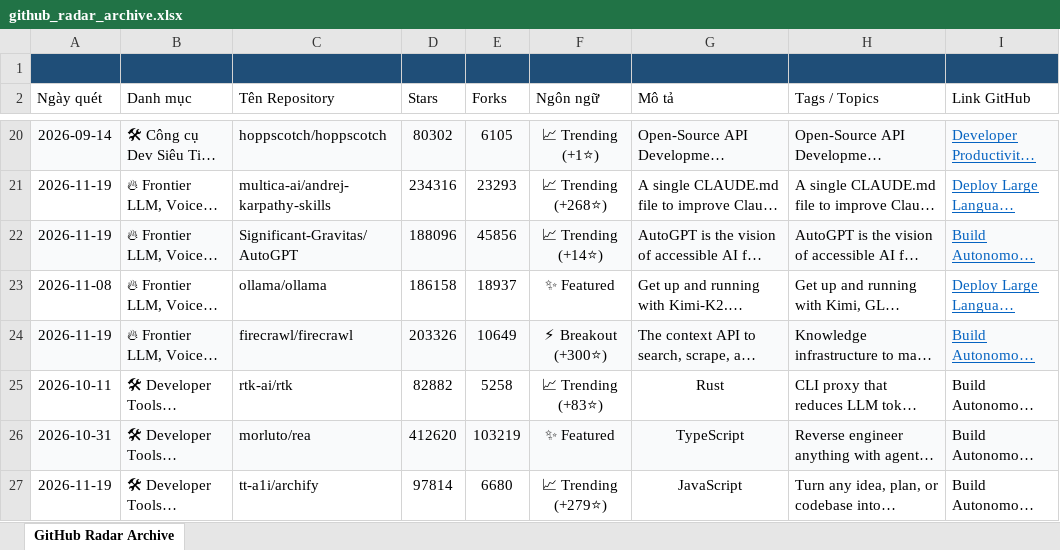
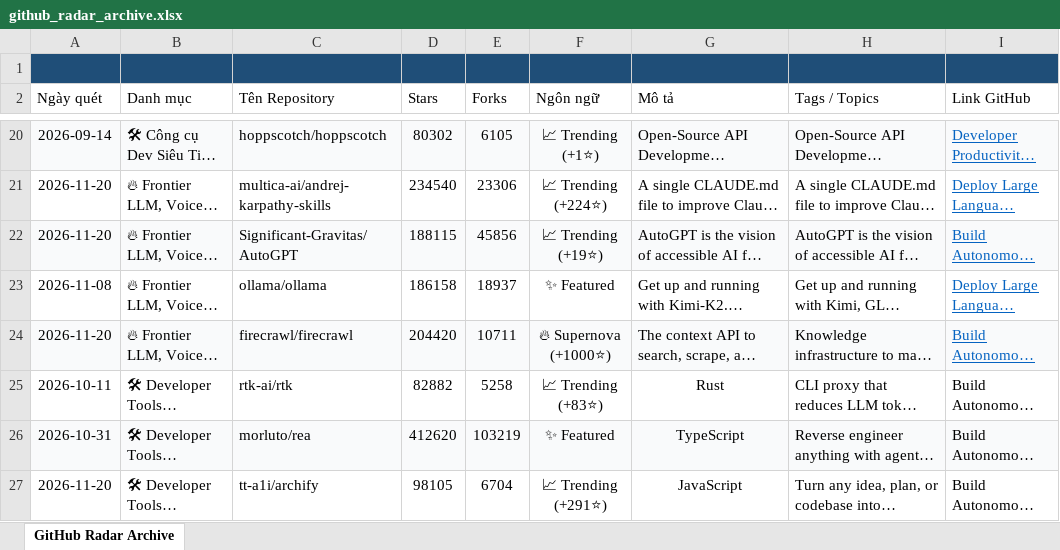
Before and after one commit to exhibition1008/report-github-daily-radar, an Excel workbook: reports/github_radar_archive.xlsx, sheet GitHub Radar Archive, drawn as a sheet; only a part is shown, gaps mark what is left out; long unchanged cells end in …; values as stored, in another font and other column widths than the file's, no borders; the diff covers the shown part only; the diff names each change by its address in the sheet, - before the commit and + after, or states it on an @@ line.

```diff
--- a/reports/github_radar_archive.xlsx (sheet GitHub Radar Archive)
+++ b/reports/github_radar_archive.xlsx (sheet GitHub Radar Archive)
-A21:A22 (Ngày quét): 2026-11-19
+A21:A22 (Ngày quét): 2026-11-20
-D21 (Stars): 234316
+D21 (Stars): 234540
-E21 (Forks): 23293
+E21 (Forks): 23306
-F21 (Ngôn ngữ): 📈 Trending (+268⭐)
+F21 (Ngôn ngữ): 📈 Trending (+224⭐)
-D22 (Stars): 188096
+D22 (Stars): 188115
-F22 (Ngôn ngữ): 📈 Trending (+14⭐)
+F22 (Ngôn ngữ): 📈 Trending (+19⭐)
-A24 (Ngày quét): 2026-11-19
+A24 (Ngày quét): 2026-11-20
-D24 (Stars): 203326
+D24 (Stars): 204420
-E24 (Forks): 10649
+E24 (Forks): 10711
-F24 (Ngôn ngữ): ⚡ Breakout (+300⭐)
+F24 (Ngôn ngữ): 🔥 Supernova (+1000⭐)
-A27 (Ngày quét): 2026-11-19
+A27 (Ngày quét): 2026-11-20
-D27 (Stars): 97814
+D27 (Stars): 98105
-E27 (Forks): 6680
+E27 (Forks): 6704
-F27 (Ngôn ngữ): 📈 Trending (+279⭐)
+F27 (Ngôn ngữ): 📈 Trending (+291⭐)
```
Also changed, not shown: 45 edited cells elsewhere in this sheet, 6 other files.
